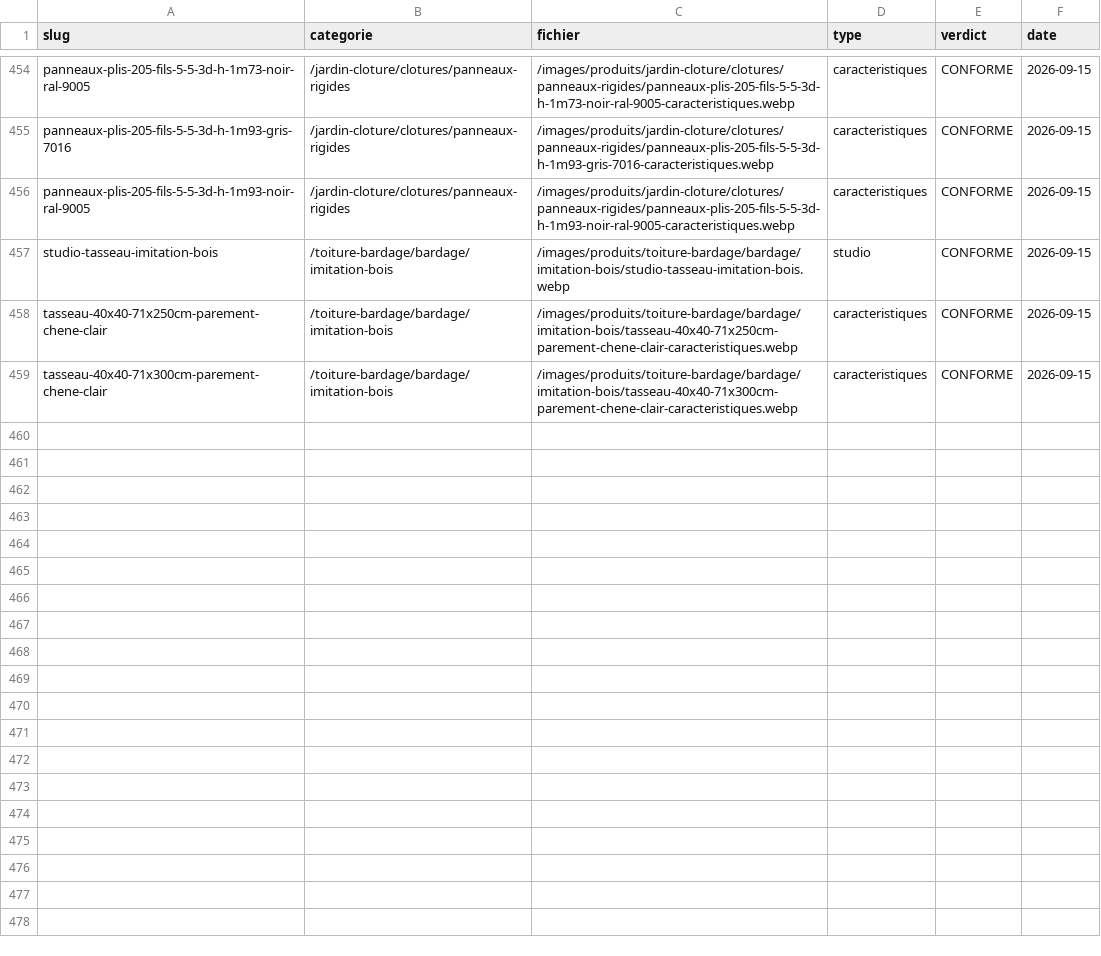
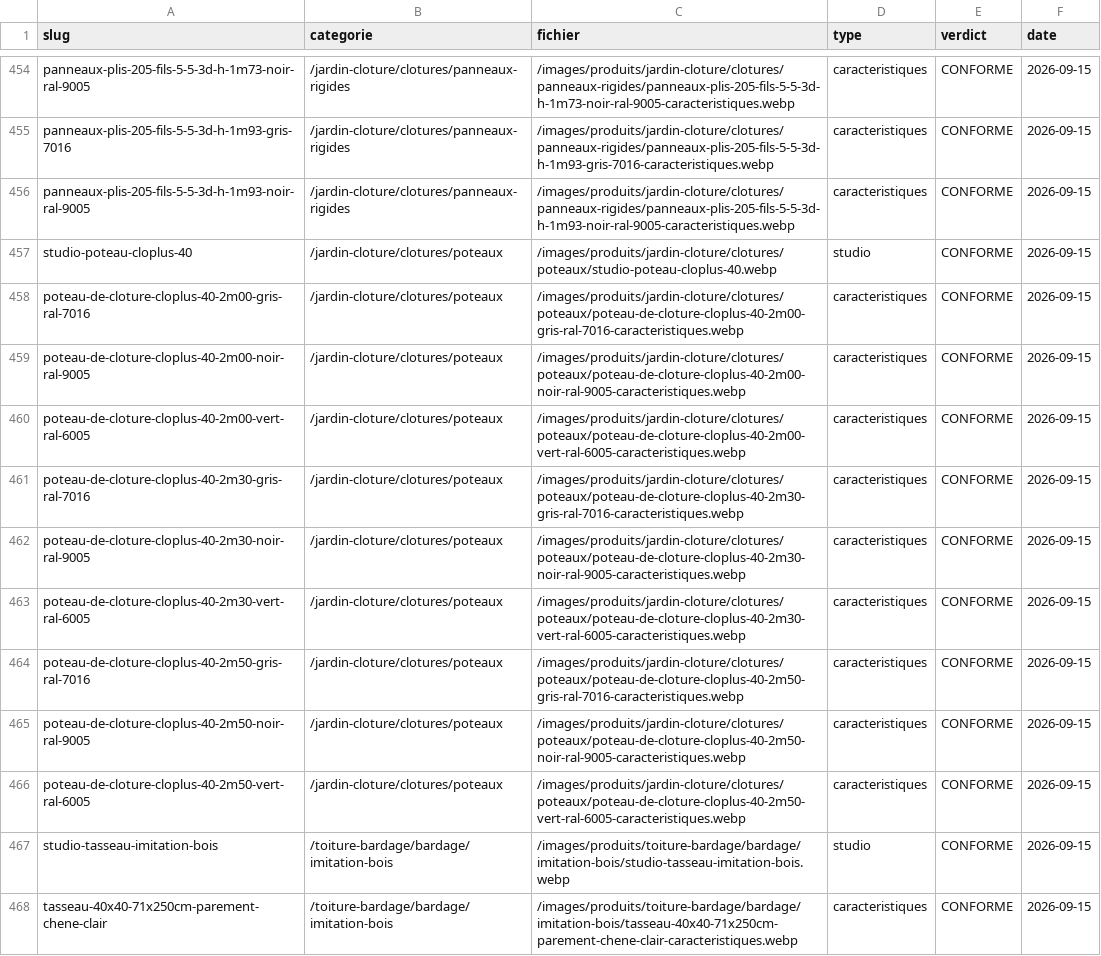
Before and after one commit to massimoharnisfeger-hue/aciers-grosjean, a CSV file: _DOCS/rendus-3d/inventaire-visuels.csv, drawn as a sheet; only a part is shown, gaps mark what is left out; the shorter side is filled out with more unchanged rows.

```diff
--- a/_DOCS/rendus-3d/inventaire-visuels.csv
+++ b/_DOCS/rendus-3d/inventaire-visuels.csv
@@ -456,2 +456,12 @@ panneaux-plis-205-fils-5-5-3d-h-1m93-gris-7016;/jardin-cloture/clotures/panneaux
 panneaux-plis-205-fils-5-5-3d-h-1m93-noir-ral-9005;/jardin-cloture/clotures/panneaux-rigides;/images/produits/jardin-cloture/clotures/panneaux-rigides/panneaux-plis-205-fils-5-5-3d-h-1m93-noir-ral-9005-caracteristiques.webp;caracteristiques;CONFORME;2026-09-15
+studio-poteau-cloplus-40;/jardin-cloture/clotures/poteaux;/images/produits/jardin-cloture/clotures/poteaux/studio-poteau-cloplus-40.webp;studio;CONFORME;2026-09-15
+poteau-de-cloture-cloplus-40-2m00-gris-ral-7016;/jardin-cloture/clotures/poteaux;/images/produits/jardin-cloture/clotures/poteaux/poteau-de-cloture-cloplus-40-2m00-gris-ral-7016-caracteristiques.webp;caracteristiques;CONFORME;2026-09-15
+poteau-de-cloture-cloplus-40-2m00-noir-ral-9005;/jardin-cloture/clotures/poteaux;/images/produits/jardin-cloture/clotures/poteaux/poteau-de-cloture-cloplus-40-2m00-noir-ral-9005-caracteristiques.webp;caracteristiques;CONFORME;2026-09-15
+poteau-de-cloture-cloplus-40-2m00-vert-ral-6005;/jardin-cloture/clotures/poteaux;/images/produits/jardin-cloture/clotures/poteaux/poteau-de-cloture-cloplus-40-2m00-vert-ral-6005-caracteristiques.webp;caracteristiques;CONFORME;2026-09-15
+poteau-de-cloture-cloplus-40-2m30-gris-ral-7016;/jardin-cloture/clotures/poteaux;/images/produits/jardin-cloture/clotures/poteaux/poteau-de-cloture-cloplus-40-2m30-gris-ral-7016-caracteristiques.webp;caracteristiques;CONFORME;2026-09-15
+poteau-de-cloture-cloplus-40-2m30-noir-ral-9005;/jardin-cloture/clotures/poteaux;/images/produits/jardin-cloture/clotures/poteaux/poteau-de-cloture-cloplus-40-2m30-noir-ral-9005-caracteristiques.webp;caracteristiques;CONFORME;2026-09-15
+poteau-de-cloture-cloplus-40-2m30-vert-ral-6005;/jardin-cloture/clotures/poteaux;/images/produits/jardin-cloture/clotures/poteaux/poteau-de-cloture-cloplus-40-2m30-vert-ral-6005-caracteristiques.webp;caracteristiques;CONFORME;2026-09-15
+poteau-de-cloture-cloplus-40-2m50-gris-ral-7016;/jardin-cloture/clotures/poteaux;/images/produits/jardin-cloture/clotures/poteaux/poteau-de-cloture-cloplus-40-2m50-gris-ral-7016-caracteristiques.webp;caracteristiques;CONFORME;2026-09-15
+poteau-de-cloture-cloplus-40-2m50-noir-ral-9005;/jardin-cloture/clotures/poteaux;/images/produits/jardin-cloture/clotures/poteaux/poteau-de-cloture-cloplus-40-2m50-noir-ral-9005-caracteristiques.webp;caracteristiques;CONFORME;2026-09-15
+poteau-de-cloture-cloplus-40-2m50-vert-ral-6005;/jardin-cloture/clotures/poteaux;/images/produits/jardin-cloture/clotures/poteaux/poteau-de-cloture-cloplus-40-2m50-vert-ral-6005-caracteristiques.webp;caracteristiques;CONFORME;2026-09-15
 studio-tasseau-imitation-bois;/toiture-bardage/bardage/imitation-bois;/images/produits/toiture-bardage/bardage/imitation-bois/studio-tasseau-imitation-bois.webp;studio;CONFORME;2026-09-15
```
Also changed, not shown: 12 other files.
